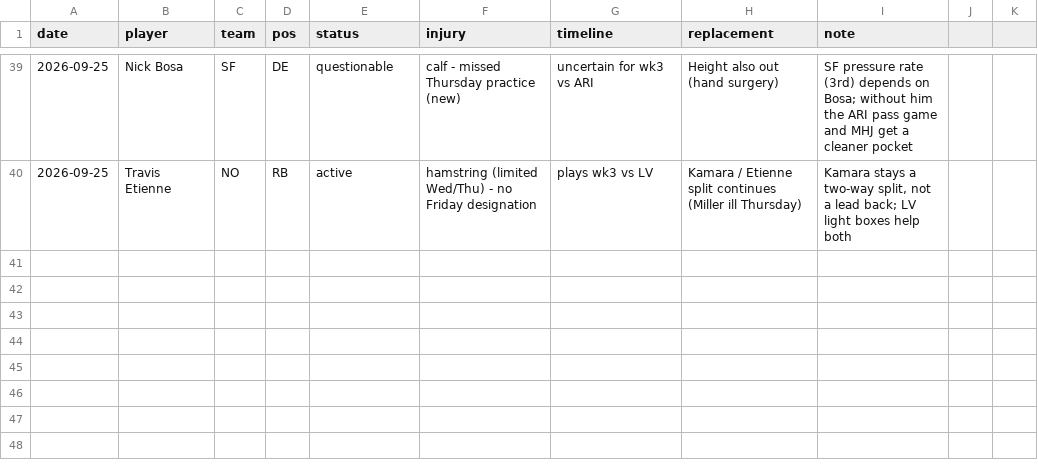
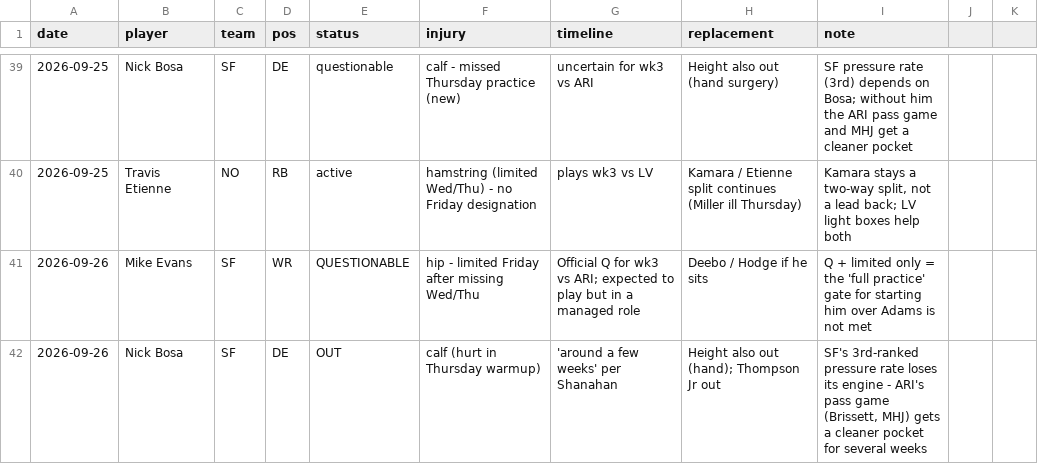
Before and after one commit to Joshua-Hsu/Fantasy-Football, a CSV file: injuries.csv, drawn as a sheet; only a part is shown, gaps mark what is left out; the diff names each change by its address in the sheet, - before the commit and + after, or states it on an @@ line.

```diff
--- a/injuries.csv
+++ b/injuries.csv
+row 41: 2026-09-26 | Mike Evans | SF | WR | QUESTIONABLE | hip - limited Friday after missing Wed/Thu | Official Q for wk3 vs ARI; expected to play but in a managed role | Deebo / Hodge if he sits | Q + limited only = the 'full practice' gate for starting him over Adams is not met
+row 42: 2026-09-26 | Nick Bosa | SF | DE | OUT | calf (hurt in Thursday warmup) | 'around a few weeks' per Shanahan | Height also out (hand); Thompson Jr out | SF's 3rd-ranked pressure rate loses its engine - ARI's pass game (Brissett, MHJ) gets a cleaner pocket for several weeks
```
Also changed, not shown: decisions.csv, 2 other files.
